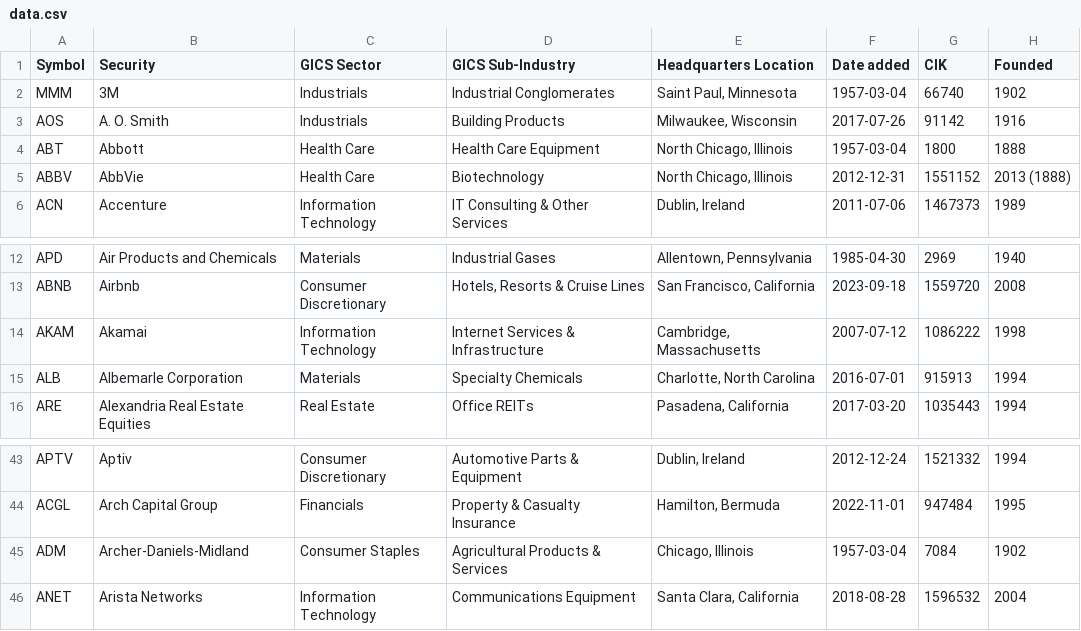
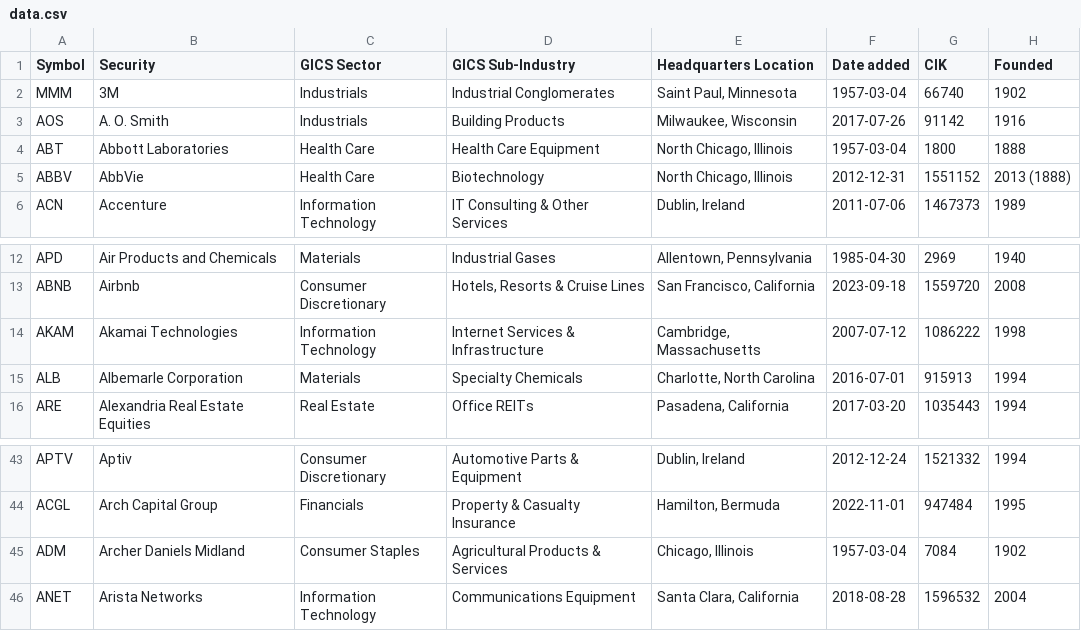
Before and after one commit to dylanroy/sandp500-dataset, a CSV file: data.csv, drawn as a sheet; only a part is shown, gaps mark what is left out.

Commit message:
Latest data: Mon Aug 19 00:05:50 UTC 2024

```diff
--- a/data.csv
+++ b/data.csv
@@ -3,3 +3,3 @@ MMM,3M,Industrials,Industrial Conglomerates,"Saint Paul, Minnesota",1957-03-04,6
 AOS,A. O. Smith,Industrials,Building Products,"Milwaukee, Wisconsin",2017-07-26,91142,1916
-ABT,Abbott,Health Care,Health Care Equipment,"North Chicago, Illinois",1957-03-04,1800,1888
+ABT,Abbott Laboratories,Health Care,Health Care Equipment,"North Chicago, Illinois",1957-03-04,1800,1888
 ABBV,AbbVie,Health Care,Biotechnology,"North Chicago, Illinois",2012-12-31,1551152,2013 (1888)
@@ -13,3 +13,3 @@ APD,Air Products and Chemicals,Materials,Industrial Gases,"Allentown, Pennsylvan
 ABNB,Airbnb,Consumer Discretionary,"Hotels, Resorts & Cruise Lines","San Francisco, California",2023-09-18,1559720,2008
-AKAM,Akamai,Information Technology,Internet Services & Infrastructure,"Cambridge, Massachusetts",2007-07-12,1086222,1998
+AKAM,Akamai Technologies,Information Technology,Internet Services & Infrastructure,"Cambridge, Massachusetts",2007-07-12,1086222,1998
 ALB,Albemarle Corporation,Materials,Specialty Chemicals,"Charlotte, North Carolina",2016-07-01,915913,1994
@@ -44,3 +44,3 @@ APTV,Aptiv,Consumer Discretionary,Automotive Parts & Equipment,"Dublin, Ireland"
 ACGL,Arch Capital Group,Financials,Property & Casualty Insurance,"Hamilton, Bermuda",2022-11-01,947484,1995
-ADM,Archer-Daniels-Midland,Consumer Staples,Agricultural Products & Services,"Chicago, Illinois",1957-03-04,7084,1902
+ADM,Archer Daniels Midland,Consumer Staples,Agricultural Products & Services,"Chicago, Illinois",1957-03-04,7084,1902
 ANET,Arista Networks,Information Technology,Communications Equipment,"Santa Clara, California",2018-08-28,1596532,2004
```
